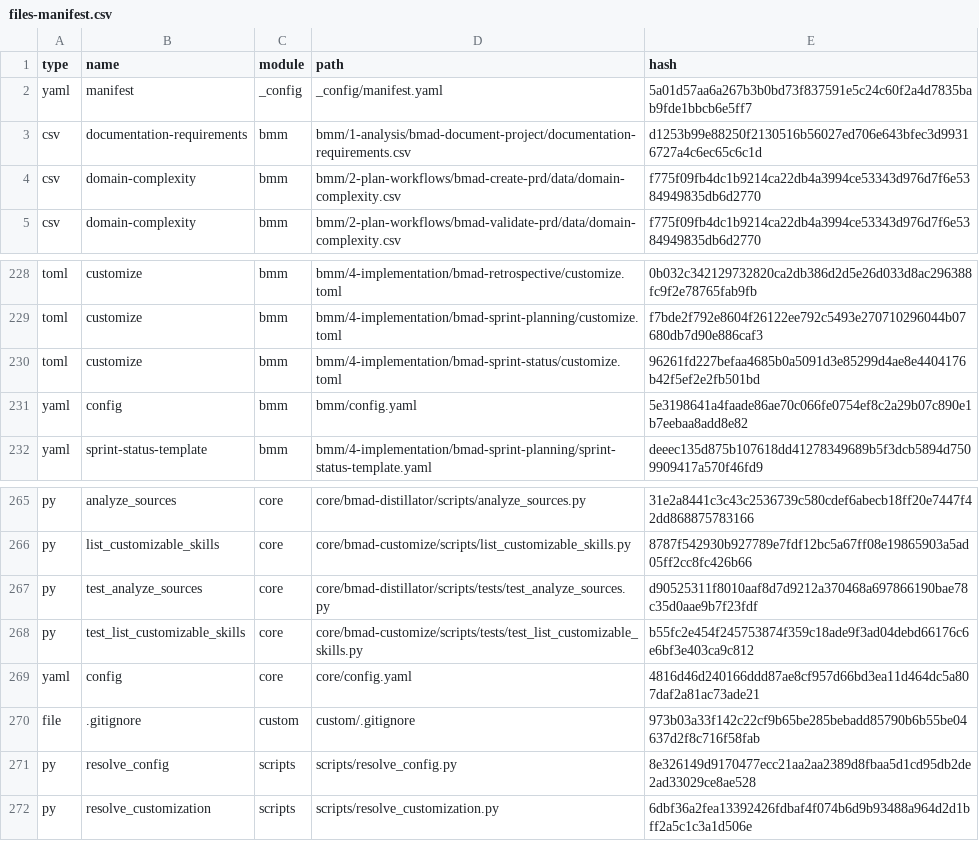
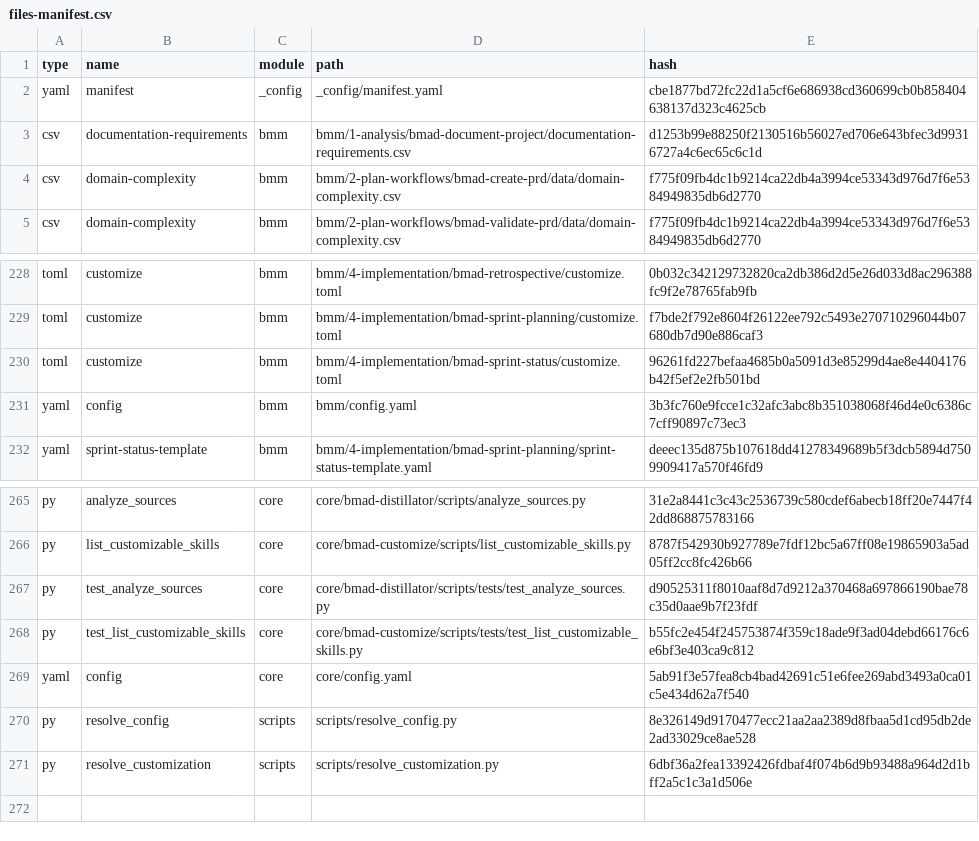
Before and after one commit to omerfkgoze/RechnungsAI, a CSV file: _bmad/_config/files-manifest.csv, drawn as a sheet; only a part is shown, gaps mark what is left out.

Commit message:
bmad quick update (v6.4.0 -> v6.5.0)

```diff
--- a/_bmad/_config/files-manifest.csv
+++ b/_bmad/_config/files-manifest.csv
@@ -1,3 +1,3 @@
 type,name,module,path,hash
-"yaml","manifest","_config","_config/manifest.yaml","5a01d57aa6a267b3b0bd73f837591e5c24c60f2a4d7835bab9fde1bbcb6e5ff7"
+"yaml","manifest","_config","_config/manifest.yaml","cbe1877bd72fc22d1a5cf6e686938cd360699cb0b858404638137d323c4625cb"
 "csv","documentation-requirements","bmm","bmm/1-analysis/bmad-document-project/documentation-requirements.csv","d1253b99e88250f2130516b56027ed706e643bfec3d99316727a4c6ec65c6c1d"
@@ -230,3 +230,3 @@ type,name,module,path,hash
 "toml","customize","bmm","bmm/4-implementation/bmad-sprint-status/customize.toml","96261fd227befaa4685b0a5091d3e85299d4ae8e4404176b42f5ef2e2fb501bd"
-"yaml","config","bmm","bmm/config.yaml","5e3198641a4faade86ae70c066fe0754ef8c2a29b07c890e1b7eebaa8add8e82"
+"yaml","config","bmm","bmm/config.yaml","3b3fc760e9fcce1c32afc3abc8b351038068f46d4e0c6386c7cff90897c73ec3"
 "yaml","sprint-status-template","bmm","bmm/4-implementation/bmad-sprint-planning/sprint-status-template.yaml","deeec135d875b107618dd41278349689b5f3dcb5894d7509909417a570f46fd9"
@@ -268,4 +268,3 @@ type,name,module,path,hash
 "py","test_list_customizable_skills","core","core/bmad-customize/scripts/tests/test_list_customizable_skills.py","b55fc2e454f245753874f359c18ade9f3ad04debd66176c6e6bf3e403ca9c812"
-"yaml","config","core","core/config.yaml","4816d46d240166ddd87ae8cf957d66bd3ea11d464dc5a807daf2a81ac73ade21"
-"file",".gitignore","custom","custom/.gitignore","973b03a33f142c22cf9b65be285bebadd85790b6b55be04637d2f8c716f58fab"
+"yaml","config","core","core/config.yaml","5ab91f3e57fea8cb4bad42691c51e6fee269abd3493a0ca01c5e434d62a7f540"
 "py","resolve_config","scripts","scripts/resolve_config.py","8e326149d9170477ecc21aa2aa2389d8fbaa5d1cd95db2de2ad33029ce8ae528"
```
Also changed, not shown: 3 other files.
